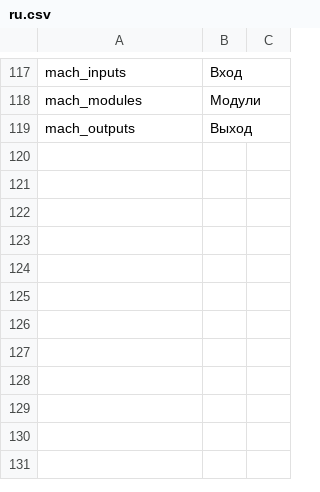
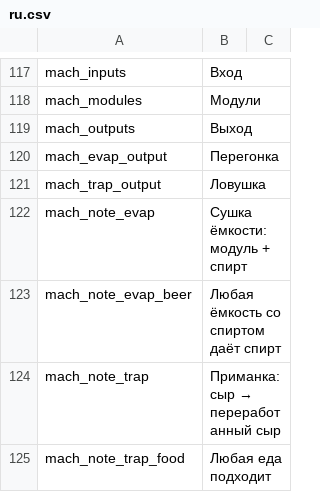
Before and after one commit to WhiteFeather127/ProbablyEnoughItems, a CSV file: Localization/ru.csv, drawn as a sheet; only a part is shown, gaps mark what is left out; the diff names each change by its address in the sheet, - before the commit and + after, or states it on an @@ line.

Commit message:
使用类里剩余的两台机器也归位：删 uses.csv 的 evaporator / mouse_trap 周期产出记录（连同上一轮的 furnace，使用类不再出现任何机器）；MachinePanels 新增对应静态产出——蒸发器：含酒液体容器 → 溶剂回收模块 + 酒精（MachineEvaporator b__7）；捕鼠夹：食物/奶酪 → 加工奶酪（RatTrap b__3），并补它唯一的 trap 槽面板；三语言本地化 6 键

```diff
--- a/Localization/ru.csv
+++ b/Localization/ru.csv
+row 120: mach_evap_output | Перегонка
+row 121: mach_trap_output | Ловушка
+row 122: mach_note_evap | Сушка ёмкости: модуль + спирт
+row 123: mach_note_evap_beer | Любая ёмкость со спиртом даёт спирт
+row 124: mach_note_trap | Приманка: сыр → переработанный сыр
+row 125: mach_note_trap_food | Любая еда подходит
```
Also changed, not shown: Data/uses.csv, Localization/en.csv, 2 other files.
